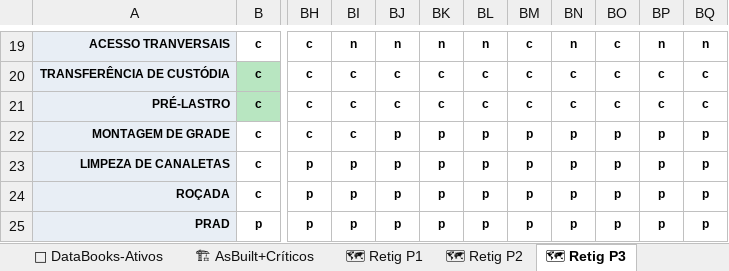
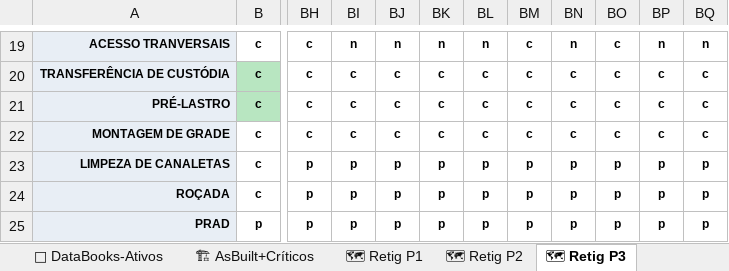
Before and after one commit to automacaofico/base_fico_unificada, an Excel workbook: Base_FICO_Unificada.xlsx, sheet 🗺 Retig P3, drawn as a sheet; only a part is shown, gaps mark what is left out; values as stored, in another font and other column widths than the file's, no borders; conditional formats not drawn; the diff names each change by its address in the sheet, - before the commit and + after, or states it on an @@ line.

```diff
--- a/Base_FICO_Unificada.xlsx (sheet 🗺 Retig P3)
+++ b/Base_FICO_Unificada.xlsx (sheet 🗺 Retig P3)
-BJ22: p
+BJ22: c
-BK22: p
+BK22: c
-BL22: p
+BL22: c
-BM22: p
+BM22: c
-BN22: p
+BN22: c
-BO22: p
+BO22: c
-BP22: p
+BP22: c
-BQ22: p
+BQ22: c
```
Also changed, not shown: sheet 📋 Plan-Detalhado, sheet 👷 Recursos, sheet 🎛 Cabeçalho, sheet 📊 Plan-Escopo.
